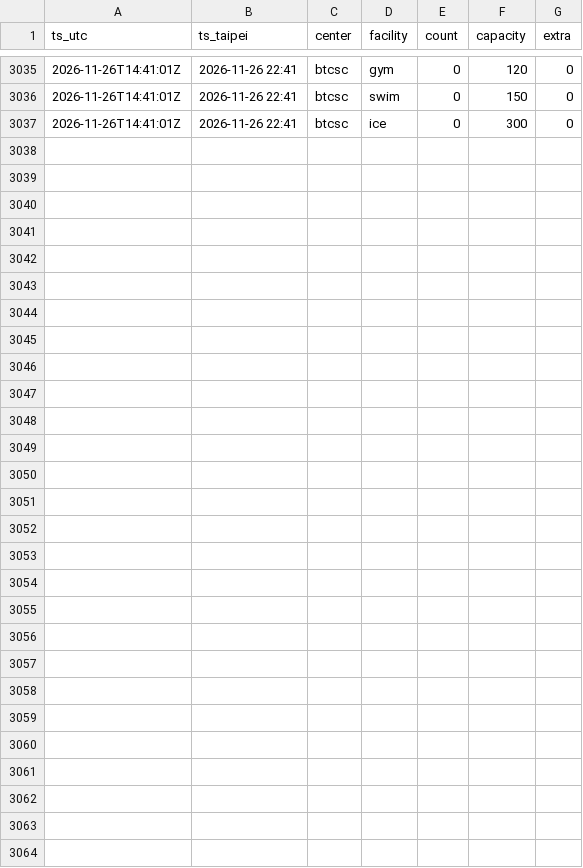
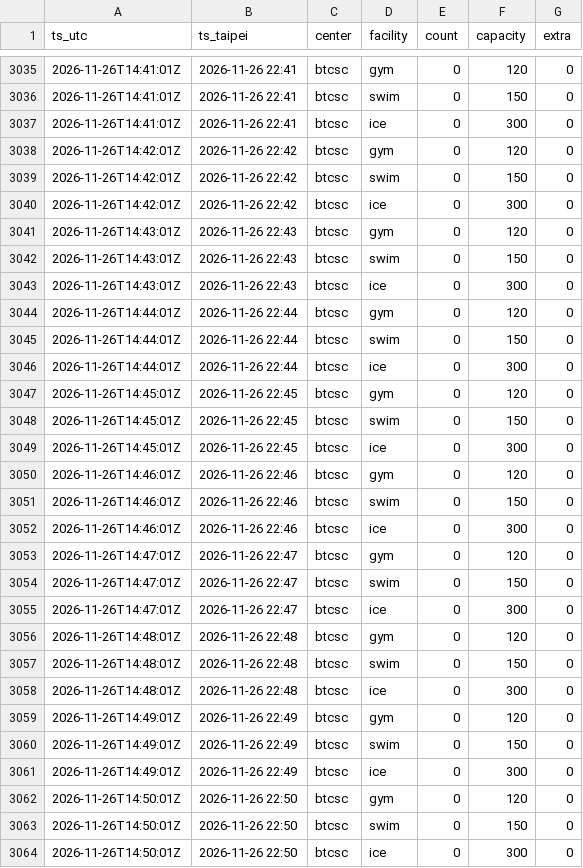
Before and after one commit to operate2959/btcsc-occupancy, a CSV file: data/raw/2026-11-26_1.csv, drawn as a sheet; only a part is shown, gaps mark what is left out; the diff names each change by its address in the sheet, - before the commit and + after, or states it on an @@ line.

```diff
--- a/data/raw/2026-11-26_1.csv
+++ b/data/raw/2026-11-26_1.csv
+row 3038: 2026-11-26T14:42:01Z | 2026-11-26 22:42 | btcsc | gym | 0 | 120 | 0
+row 3039: 2026-11-26T14:42:01Z | 2026-11-26 22:42 | btcsc | swim | 0 | 150 | 0
+row 3040: 2026-11-26T14:42:01Z | 2026-11-26 22:42 | btcsc | ice | 0 | 300 | 0
+row 3041: 2026-11-26T14:43:01Z | 2026-11-26 22:43 | btcsc | gym | 0 | 120 | 0
+row 3042: 2026-11-26T14:43:01Z | 2026-11-26 22:43 | btcsc | swim | 0 | 150 | 0
+row 3043: 2026-11-26T14:43:01Z | 2026-11-26 22:43 | btcsc | ice | 0 | 300 | 0
+row 3044: 2026-11-26T14:44:01Z | 2026-11-26 22:44 | btcsc | gym | 0 | 120 | 0
+row 3045: 2026-11-26T14:44:01Z | 2026-11-26 22:44 | btcsc | swim | 0 | 150 | 0
+row 3046: 2026-11-26T14:44:01Z | 2026-11-26 22:44 | btcsc | ice | 0 | 300 | 0
+row 3047: 2026-11-26T14:45:01Z | 2026-11-26 22:45 | btcsc | gym | 0 | 120 | 0
+row 3048: 2026-11-26T14:45:01Z | 2026-11-26 22:45 | btcsc | swim | 0 | 150 | 0
+row 3049: 2026-11-26T14:45:01Z | 2026-11-26 22:45 | btcsc | ice | 0 | 300 | 0
+row 3050: 2026-11-26T14:46:01Z | 2026-11-26 22:46 | btcsc | gym | 0 | 120 | 0
+row 3051: 2026-11-26T14:46:01Z | 2026-11-26 22:46 | btcsc | swim | 0 | 150 | 0
+row 3052: 2026-11-26T14:46:01Z | 2026-11-26 22:46 | btcsc | ice | 0 | 300 | 0
+row 3053: 2026-11-26T14:47:01Z | 2026-11-26 22:47 | btcsc | gym | 0 | 120 | 0
+row 3054: 2026-11-26T14:47:01Z | 2026-11-26 22:47 | btcsc | swim | 0 | 150 | 0
+row 3055: 2026-11-26T14:47:01Z | 2026-11-26 22:47 | btcsc | ice | 0 | 300 | 0
+row 3056: 2026-11-26T14:48:01Z | 2026-11-26 22:48 | btcsc | gym | 0 | 120 | 0
+row 3057: 2026-11-26T14:48:01Z | 2026-11-26 22:48 | btcsc | swim | 0 | 150 | 0
+row 3058: 2026-11-26T14:48:01Z | 2026-11-26 22:48 | btcsc | ice | 0 | 300 | 0
+row 3059: 2026-11-26T14:49:01Z | 2026-11-26 22:49 | btcsc | gym | 0 | 120 | 0
+row 3060: 2026-11-26T14:49:01Z | 2026-11-26 22:49 | btcsc | swim | 0 | 150 | 0
+row 3061: 2026-11-26T14:49:01Z | 2026-11-26 22:49 | btcsc | ice | 0 | 300 | 0
+row 3062: 2026-11-26T14:50:01Z | 2026-11-26 22:50 | btcsc | gym | 0 | 120 | 0
+row 3063: 2026-11-26T14:50:01Z | 2026-11-26 22:50 | btcsc | swim | 0 | 150 | 0
+row 3064: 2026-11-26T14:50:01Z | 2026-11-26 22:50 | btcsc | ice | 0 | 300 | 0
```
Also changed, not shown: 1 other file.
